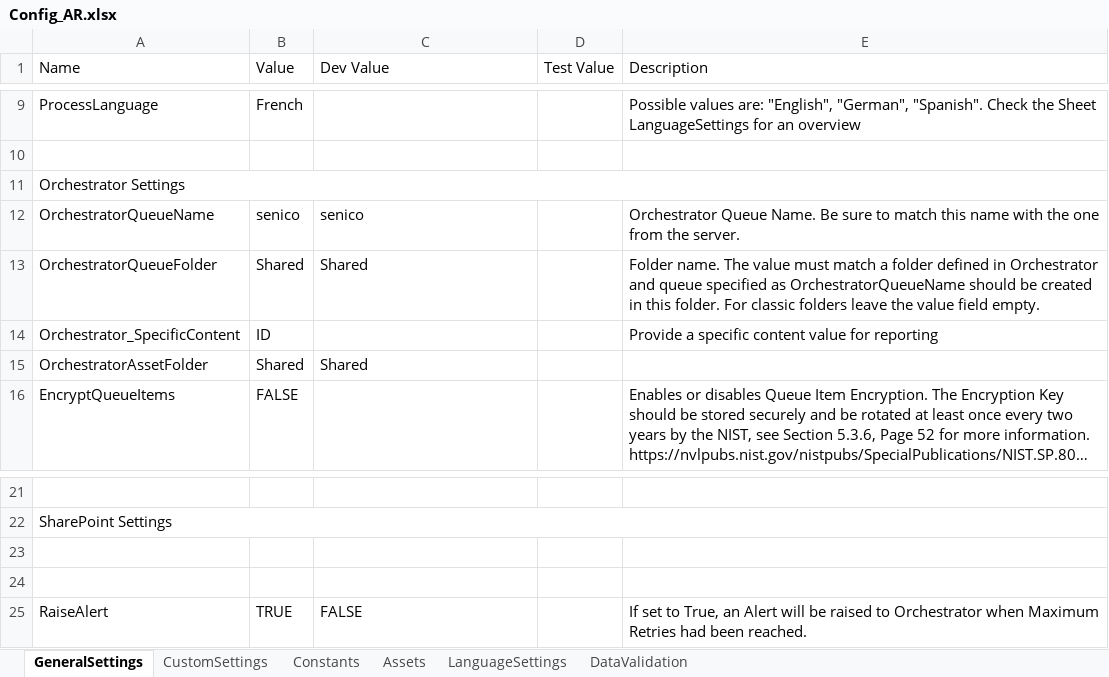
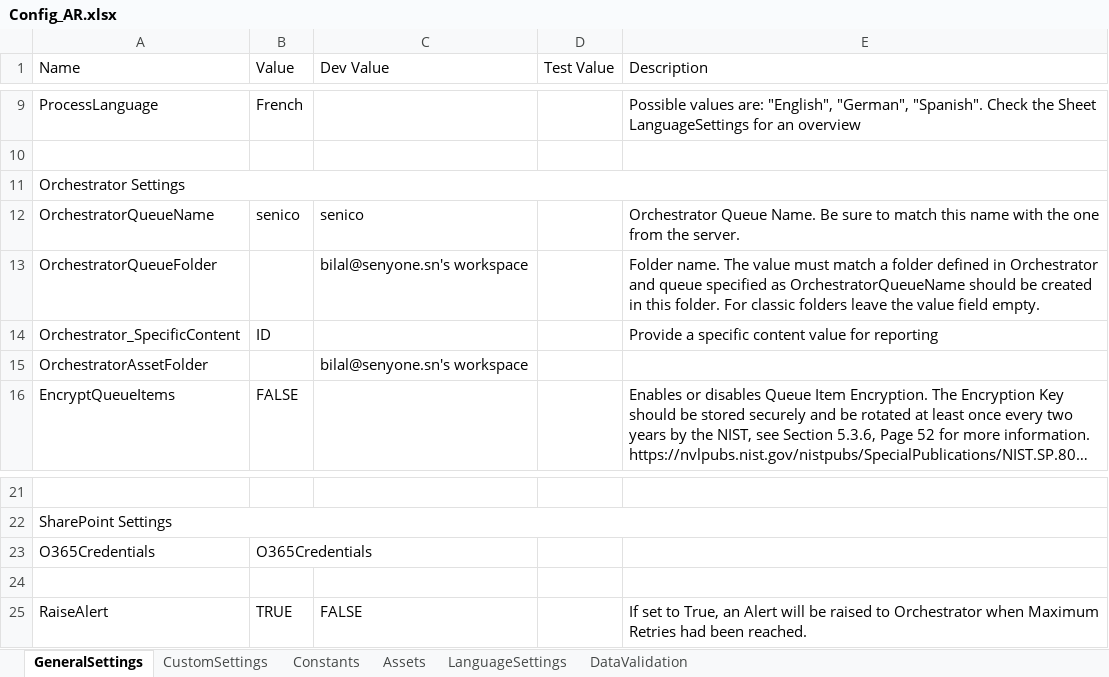
Before and after one commit to SenyoneDev/rpa-senico-factures-frs, an Excel workbook: Configuration/Config_AR.xlsx, sheet GeneralSettings, drawn as a sheet; only a part is shown, gaps mark what is left out; long unchanged cells end in …; values as stored, in another font and other column widths than the file's, no cell formats; the diff names each change by its address in the sheet, - before the commit and + after, or states it on an @@ line.

Commit message:
bilal init

```diff
--- a/Configuration/Config_AR.xlsx (sheet GeneralSettings)
+++ b/Configuration/Config_AR.xlsx (sheet GeneralSettings)
-B13 (Value): Shared
+B13 (Value): (empty)
-C13 (Dev Value): Shared
+C13 (Dev Value): bilal@senyone.sn's workspace
-B15 (Value): Shared
+B15 (Value): (empty)
-C15 (Dev Value): Shared
+C15 (Dev Value): bilal@senyone.sn's workspace
-row 23: (empty)
+row 23: O365Credentials | O365Credentials
```
Also changed, not shown: sheet Assets, sheet CustomSettings, cell formats, 33 other files.
